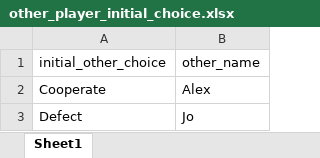
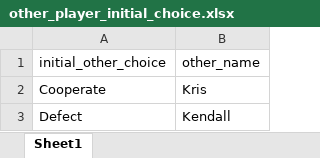
Before and after one commit to fzakirov/RP, an Excel workbook: Prisoner's Dilemma/other_player_initial_choice.xlsx, sheet Sheet1, drawn as a sheet; values as stored, in another font and other column widths than the file's, no borders; the diff names each change by its address in the sheet, - before the commit and + after, or states it on an @@ line.

```diff
--- a/Prisoner's Dilemma/other_player_initial_choice.xlsx (sheet Sheet1)
+++ b/Prisoner's Dilemma/other_player_initial_choice.xlsx (sheet Sheet1)
-B2 (other_name): Alex
+B2 (other_name): Kris
-B3 (other_name): Jo
+B3 (other_name): Kendall
```
Also changed, not shown: Prisoner's Dilemma/other_player_initial_choiceA.xlsx, Prisoner's Dilemma/other_player_initial_choiceB.xlsx, 32 other files.
